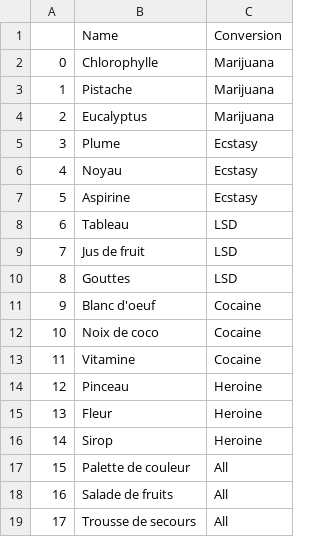
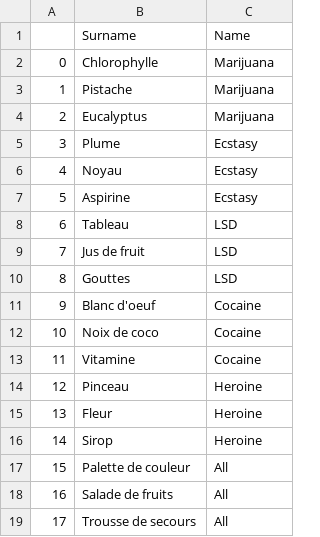
Before and after one commit to Artlock/ArtificialParadise, a CSV file: ArtificialParadise/Content/Assets/Data/Conversions.csv (was ArtificialParadise/Content/Assets/Data/DrugConversions.csv), drawn as a sheet; removed rows and columns are numbered as before the commit, all else as after; the diff names each change by its address in the sheet, - before the commit and + after, or states it on an @@ line.

Commit message:
Updated data structures. Removed gun and shooting. Renamed some functions for time management. Added bool controlled suspision increase/decrease.

```diff
--- a/ArtificialParadise/Content/Assets/Data/DrugConversions.csv
+++ b/ArtificialParadise/Content/Assets/Data/Conversions.csv
-row 1:  | Name | Conversion
+row 1:  | Surname | Name
```
Also changed, not shown: 23 other files.
